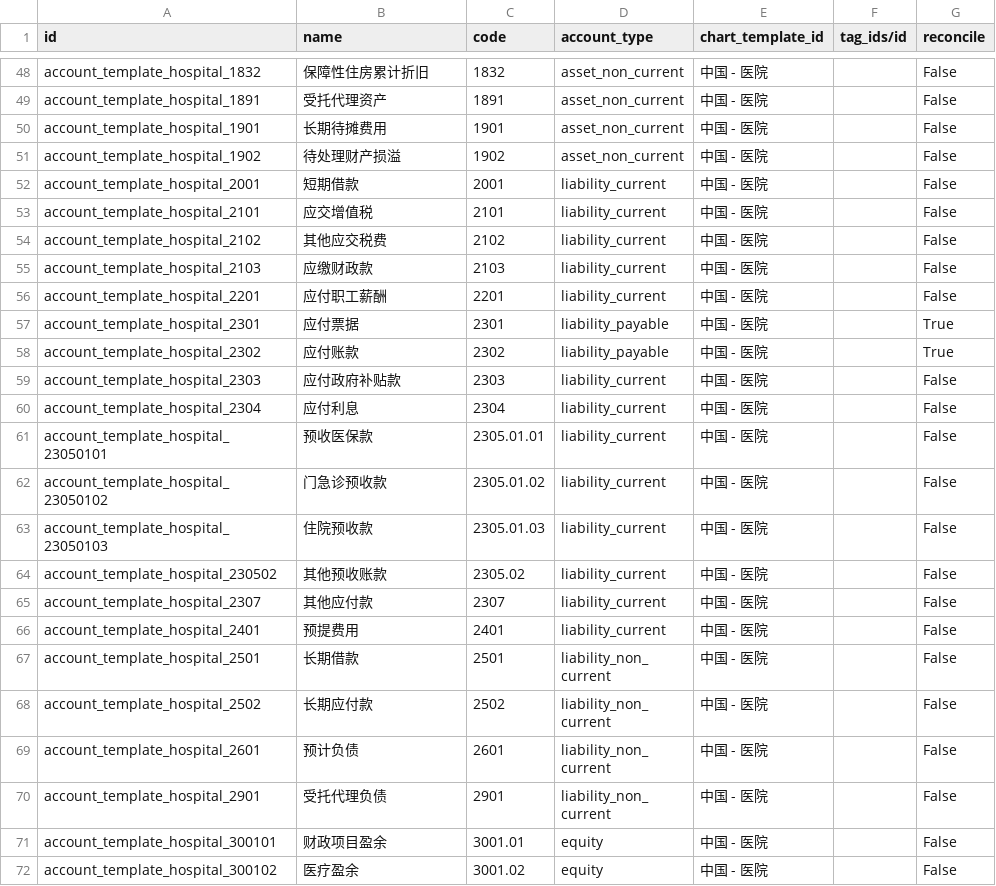
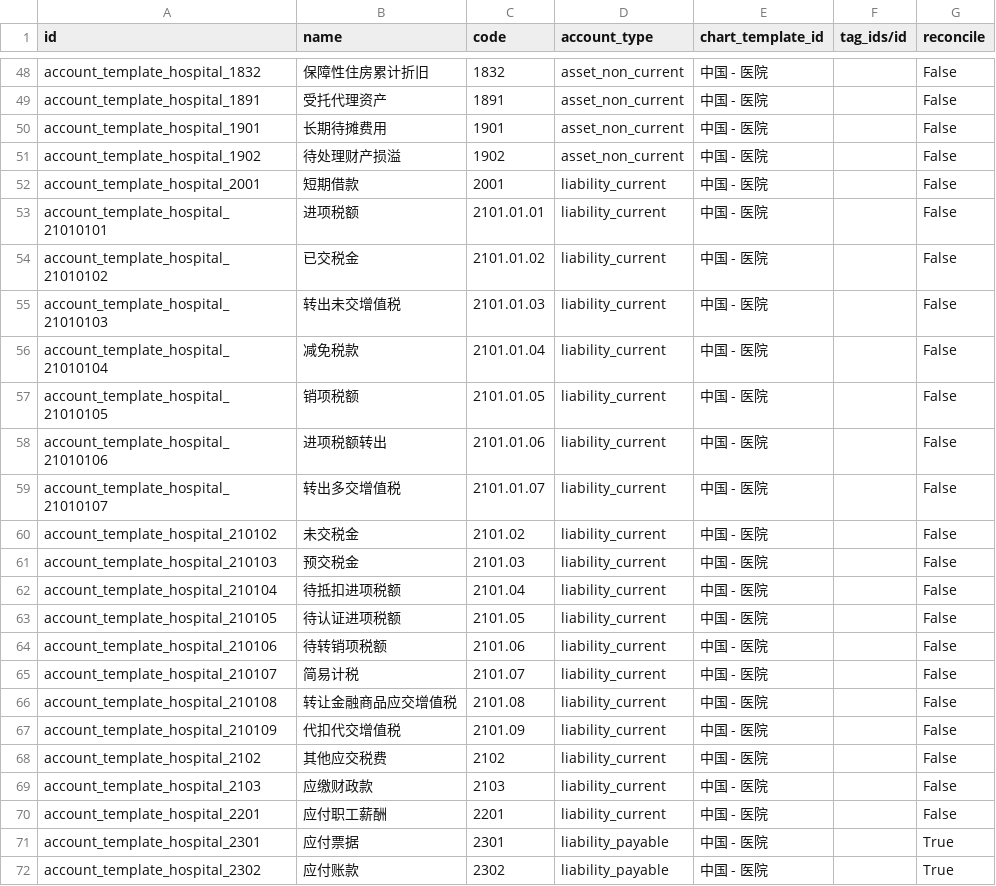
Before and after one commit to chr00tt/odoo-addons, a CSV file: l10n_cn_hospital/data/account.account.template.csv, drawn as a sheet; only a part is shown, gaps mark what is left out; the shorter side is filled out with more unchanged rows.

```diff
--- a/l10n_cn_hospital/data/account.account.template.csv
+++ b/l10n_cn_hospital/data/account.account.template.csv
@@ -52,3 +52,17 @@
 "account_template_hospital_2001","短期借款","2001","liability_current","中国 - 医院","","False"
-"account_template_hospital_2101","应交增值税","2101","liability_current","中国 - 医院","","False"
+"account_template_hospital_21010101","进项税额","2101.01.01","liability_current","中国 - 医院","","False"
+"account_template_hospital_21010102","已交税金","2101.01.02","liability_current","中国 - 医院","","False"
+"account_template_hospital_21010103","转出未交增值税","2101.01.03","liability_current","中国 - 医院","","False"
+"account_template_hospital_21010104","减免税款","2101.01.04","liability_current","中国 - 医院","","False"
+"account_template_hospital_21010105","销项税额","2101.01.05","liability_current","中国 - 医院","","False"
+"account_template_hospital_21010106","进项税额转出","2101.01.06","liability_current","中国 - 医院","","False"
+"account_template_hospital_21010107","转出多交增值税","2101.01.07","liability_current","中国 - 医院","","False"
+"account_template_hospital_210102","未交税金","2101.02","liability_current","中国 - 医院","","False"
+"account_template_hospital_210103","预交税金","2101.03","liability_current","中国 - 医院","","False"
+"account_template_hospital_210104","待抵扣进项税额","2101.04","liability_current","中国 - 医院","","False"
+"account_template_hospital_210105","待认证进项税额","2101.05","liability_current","中国 - 医院","","False"
+"account_template_hospital_210106","待转销项税额","2101.06","liability_current","中国 - 医院","","False"
+"account_template_hospital_210107","简易计税","2101.07","liability_current","中国 - 医院","","False"
+"account_template_hospital_210108","转让金融商品应交增值税","2101.08","liability_current","中国 - 医院","","False"
+"account_template_hospital_210109","代扣代交增值税","2101.09","liability_current","中国 - 医院","","False"
 "account_template_hospital_2102","其他应交税费","2102","liability_current","中国 - 医院","","False"
```
Also changed, not shown: l10n_cn_hospital/data/account.group.template.csv, 1 other file.
